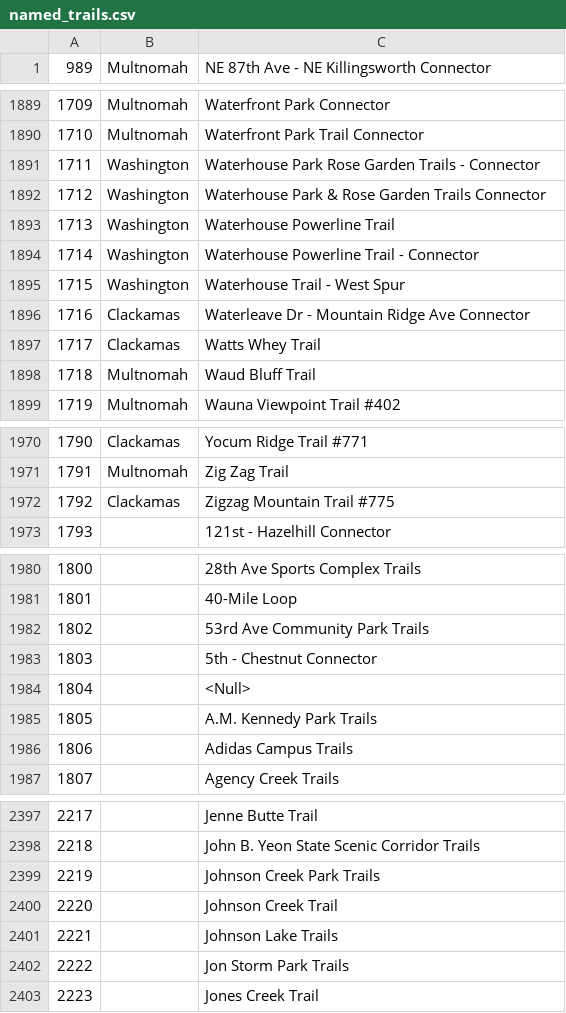
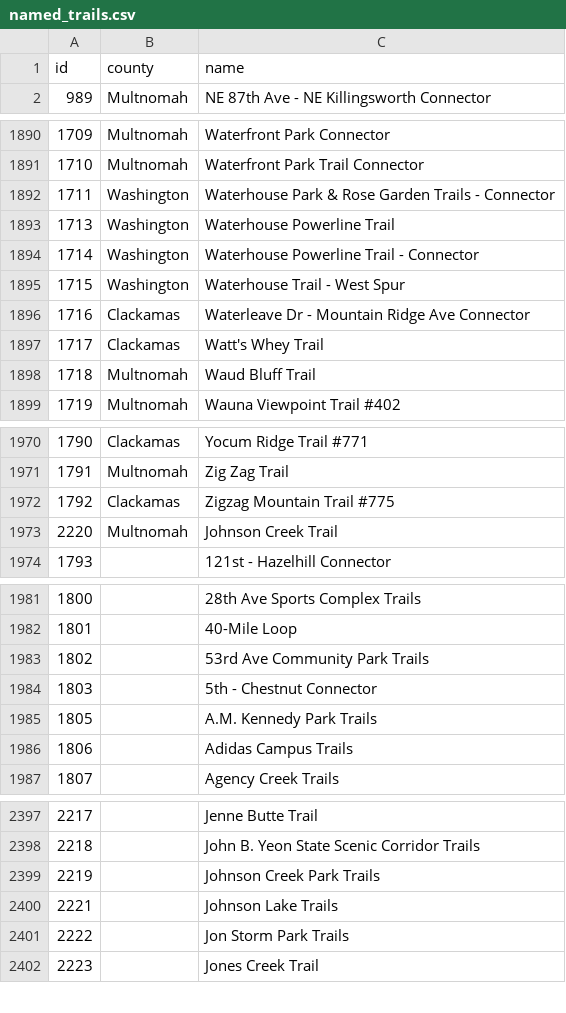
Before and after one commit to sainsb/RLIS_Trails_to_OT, a CSV file: ref/named_trails.csv, drawn as a sheet; only a part is shown, gaps mark what is left out; the diff covers the shown part only.

Commit message:
Cleaned up named trails, continued with code

```diff
--- a/ref/named_trails.csv
+++ b/ref/named_trails.csv
@@ -1 +1,2 @@
+id, county, name
 "989","Multnomah","NE 87th Ave - NE Killingsworth Connector"
@@ -1890,4 +1891,3 @@
 "1710","Multnomah","Waterfront Park Trail Connector"
-"1711","Washington","Waterhouse Park Rose Garden Trails - Connector"
-"1712","Washington","Waterhouse Park & Rose Garden Trails Connector"
+"1711","Washington","Waterhouse Park & Rose Garden Trails - Connector"
 "1713","Washington","Waterhouse Powerline Trail"
@@ -1896,3 +1896,3 @@
 "1716","Clackamas","Waterleave Dr - Mountain Ridge Ave Connector"
-"1717","Clackamas","Watts Whey Trail"
+"1717","Clackamas","Watt's Whey Trail"
 "1718","Multnomah","Waud Bluff Trail"
@@ -1972,2 +1972,3 @@
 "1792","Clackamas","Zigzag Mountain Trail #775"
+"2220","Multnomah","Johnson Creek Trail"
 "1793","","121st - Hazelhill Connector"
@@ -1983,3 +1984,2 @@
 "1803","","5th - Chestnut Connector"
-"1804","","<Null>"
 "1805","","A.M. Kennedy Park Trails"
@@ -2399,3 +2399,2 @@
 "2219","","Johnson Creek Park Trails"
-"2220","","Johnson Creek Trail"
 "2221","","Johnson Lake Trails"
```
Also changed, not shown: 15 edited cells elsewhere in this file, 1 other file.
